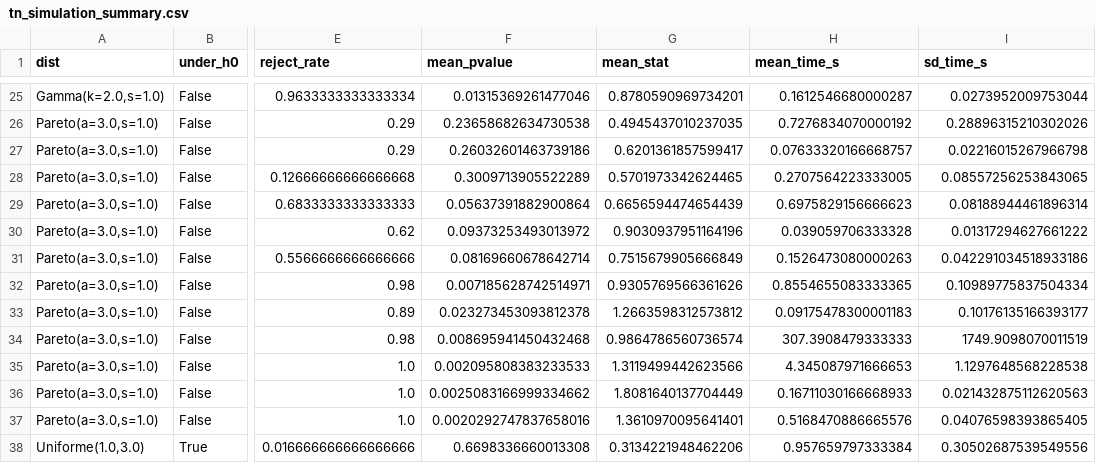
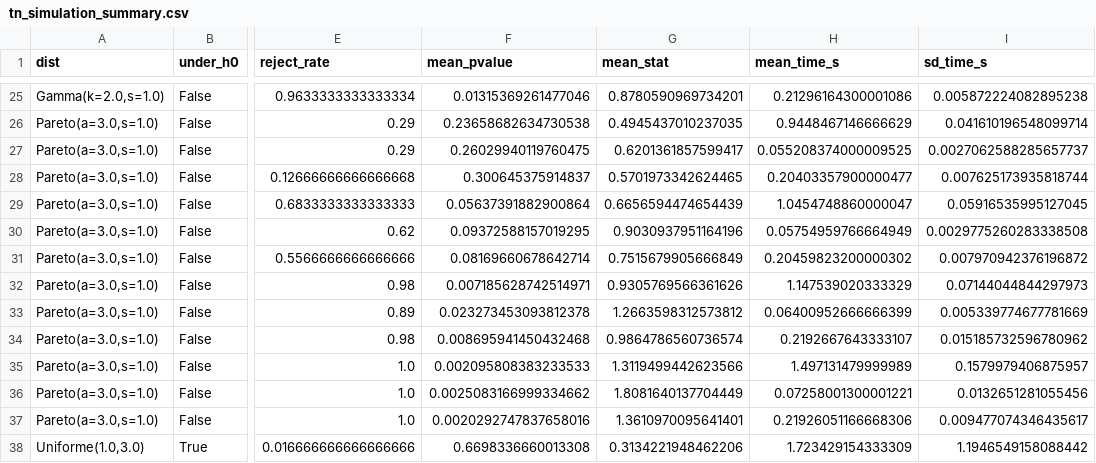
Before and after one commit to luistejon17/Proyecto2EstadisticaNP, a CSV file: results/data/tn_simulation_summary.csv, drawn as a sheet; only a part is shown, gaps mark what is left out; the diff covers the shown part only; the diff names each change by its address in the sheet, - before the commit and + after, or states it on an @@ line.

```diff
--- a/results/data/tn_simulation_summary.csv
+++ b/results/data/tn_simulation_summary.csv
-H25 (mean_time_s): 0.1612546680000287
+H25 (mean_time_s): 0.21296164300001086
-I25 (sd_time_s): 0.0273952009753044
+I25 (sd_time_s): 0.005872224082895238
-H26 (mean_time_s): 0.7276834070000192
+H26 (mean_time_s): 0.9448467146666629
-I26 (sd_time_s): 0.28896315210302026
+I26 (sd_time_s): 0.041610196548099714
-F27 (mean_pvalue): 0.26032601463739186
+F27 (mean_pvalue): 0.26029940119760475
-H27 (mean_time_s): 0.07633320166668757
+H27 (mean_time_s): 0.055208374000009525
-I27 (sd_time_s): 0.02216015267966798
+I27 (sd_time_s): 0.0027062588285657737
-F28 (mean_pvalue): 0.3009713905522289
+F28 (mean_pvalue): 0.300645375914837
-H28 (mean_time_s): 0.2707564223333005
+H28 (mean_time_s): 0.20403357900000477
-I28 (sd_time_s): 0.08557256253843065
+I28 (sd_time_s): 0.007625173935818744
-H29 (mean_time_s): 0.6975829156666623
+H29 (mean_time_s): 1.0454748860000047
-I29 (sd_time_s): 0.08188944461896314
+I29 (sd_time_s): 0.05916535995127045
-F30 (mean_pvalue): 0.09373253493013972
+F30 (mean_pvalue): 0.09372588157019295
-H30 (mean_time_s): 0.039059706333328
+H30 (mean_time_s): 0.05754959766664949
-I30 (sd_time_s): 0.01317294627661222
+I30 (sd_time_s): 0.0029775260283338508
-H31 (mean_time_s): 0.1526473080000263
+H31 (mean_time_s): 0.20459823200000302
-I31 (sd_time_s): 0.042291034518933186
+I31 (sd_time_s): 0.007970942376196872
-H32 (mean_time_s): 0.8554655083333365
+H32 (mean_time_s): 1.147539020333329
-I32 (sd_time_s): 0.10989775837504334
+I32 (sd_time_s): 0.07144044844297973
-H33 (mean_time_s): 0.09175478300001183
+H33 (mean_time_s): 0.06400952666666399
-I33 (sd_time_s): 0.10176135166393177
+I33 (sd_time_s): 0.005339774677781669
-H34 (mean_time_s): 307.3908479333333
+H34 (mean_time_s): 0.2192667643333107
-I34 (sd_time_s): 1749.9098070011519
+I34 (sd_time_s): 0.015185732596780962
-H35 (mean_time_s): 4.345087971666653
+H35 (mean_time_s): 1.497131479999989
-I35 (sd_time_s): 1.1297648568228538
+I35 (sd_time_s): 0.1579979406875957
-H36 (mean_time_s): 0.16711030166668933
+H36 (mean_time_s): 0.07258001300001221
-I36 (sd_time_s): 0.021432875112620563
+I36 (sd_time_s): 0.0132651281055456
-H37 (mean_time_s): 0.5168470886665576
+H37 (mean_time_s): 0.21926051166668306
-I37 (sd_time_s): 0.04076598393865405
+I37 (sd_time_s): 0.009477074346435617
-H38 (mean_time_s): 0.957659797333384
+H38 (mean_time_s): 1.723429154333309
-I38 (sd_time_s): 0.30502687539549556
+I38 (sd_time_s): 1.1946549158088442
```
Also changed, not shown: 110 edited cells elsewhere in this file, 4 other files.
